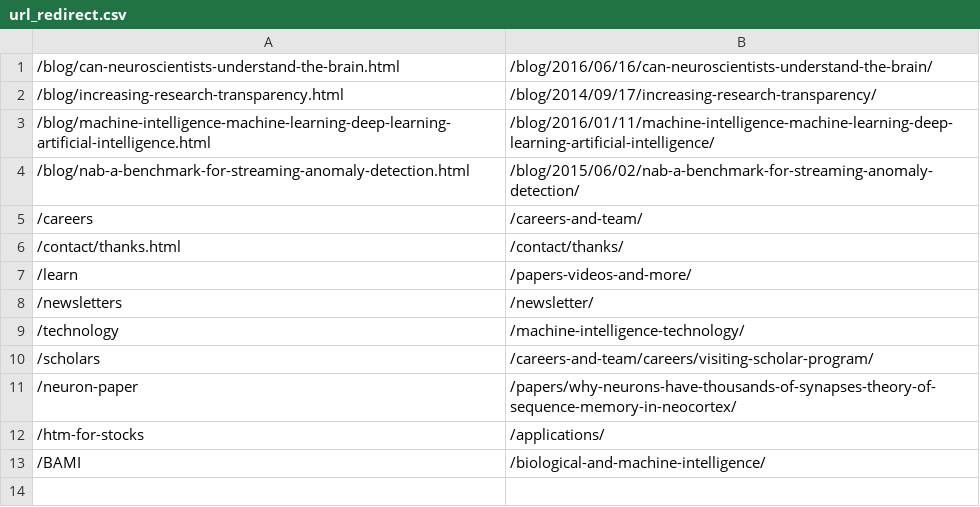
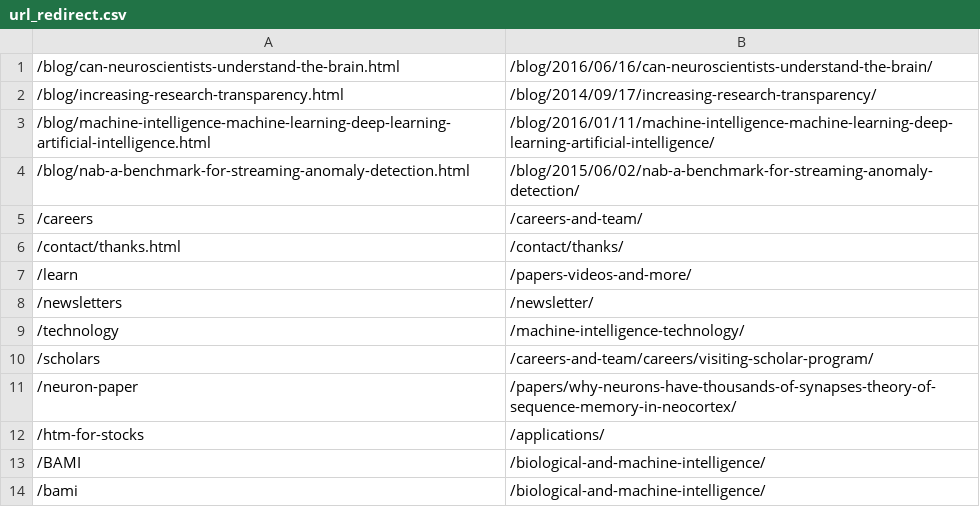
Before and after one commit to rhyolight/numenta-web, a CSV file: ci/numenta.com/url_redirect.csv, drawn as a sheet.

Commit message:
Shortened BAMI url attempt #3

```diff
--- a/ci/numenta.com/url_redirect.csv
+++ b/ci/numenta.com/url_redirect.csv
@@ -13 +13,2 @@
 /BAMI,/biological-and-machine-intelligence/
+/bami,/biological-and-machine-intelligence/
```
